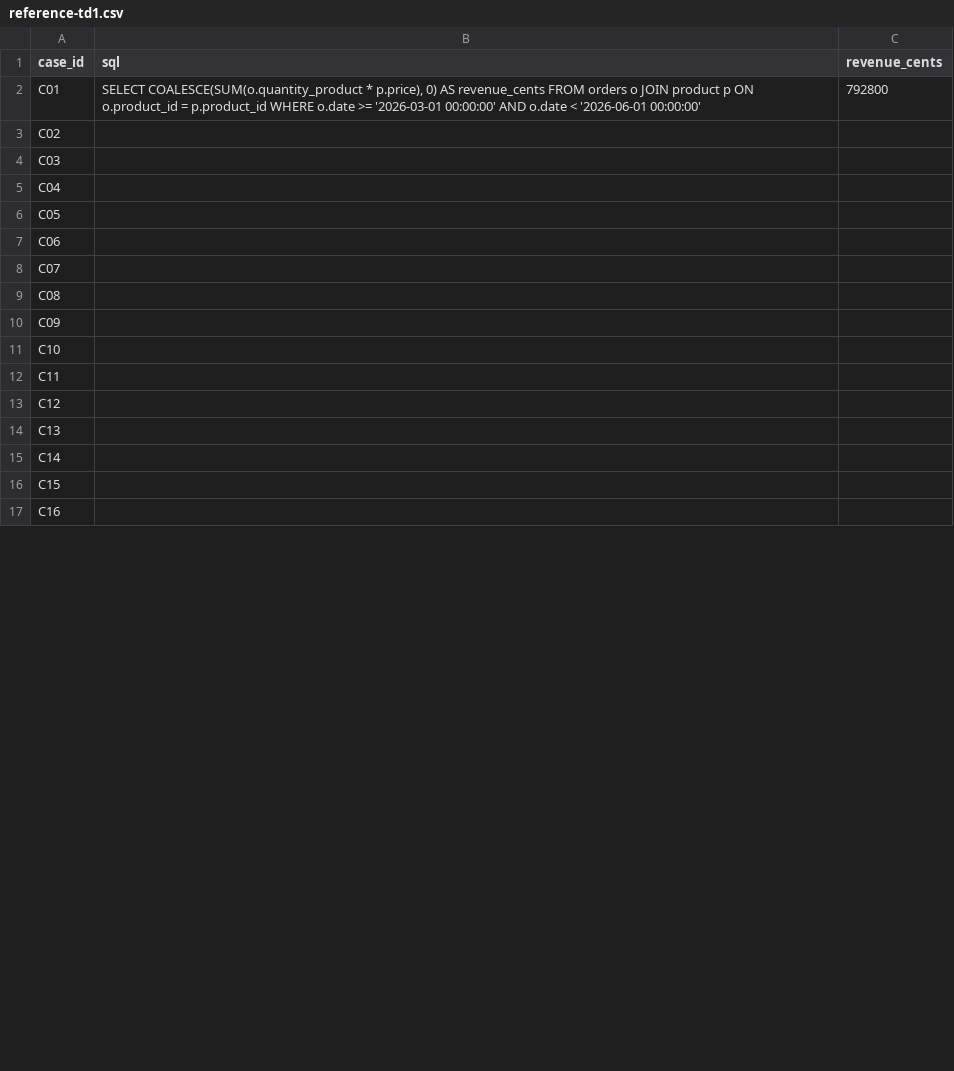
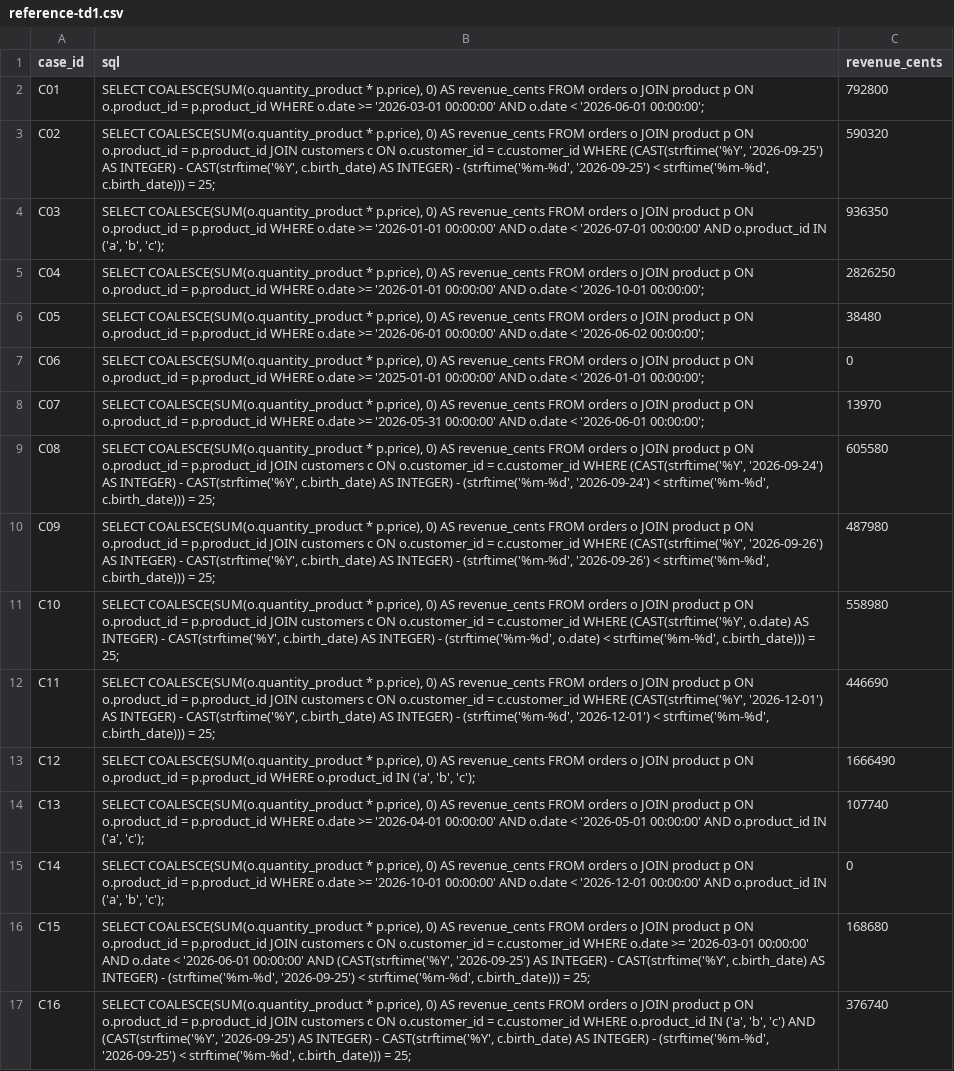
Before and after one commit to Nasch20/AgenticAI, a CSV file: reference-td1.csv, drawn as a sheet; only a part is shown; the diff covers the shown part only.

```diff
--- a/reference-td1.csv
+++ b/reference-td1.csv
@@ -1,17 +1,17 @@
 case_id,sql,revenue_cents
-C01,"SELECT COALESCE(SUM(o.quantity_product * p.price), 0) AS revenue_cents FROM orders o JOIN product p ON o.product_id = p.product_id WHERE o.date >= '2026-03-01 00:00:00' AND o.date < '2026-06-01 00:00:00'",792800
-C02,,
-C03,,
-C04,,
-C05,,
-C06,,
-C07,,
-C08,,
-C09,,
-C10,,
-C11,,
-C12,,
-C13,,
-C14,,
-C15,,
-C16,,
+C01,"SELECT COALESCE(SUM(o.quantity_product * p.price), 0) AS revenue_cents FROM orders o JOIN product p ON o.product_id = p.product_id WHERE o.date >= '2026-03-01 00:00:00' AND o.date < '2026-06-01 00:00:00';",792800
+C02,"SELECT COALESCE(SUM(o.quantity_product * p.price), 0) AS revenue_cents FROM orders o JOIN product p ON o.product_id = p.product_id JOIN customers c ON o.customer_id = c.customer_id WHERE (CAST(strftime('%Y', '2026-09-25') AS INTEGER) - CAST(strftime('%Y', c.birth_date) AS INTEGER) - (strftime('%m-%d', '2026-09-25') < strftime('%m-%d', c.birth_date))) = 25;",590320
+C03,"SELECT COALESCE(SUM(o.quantity_product * p.price), 0) AS revenue_cents FROM orders o JOIN product p ON o.product_id = p.product_id WHERE o.date >= '2026-01-01 00:00:00' AND o.date < '2026-07-01 00:00:00' AND o.product_id IN ('a', 'b', 'c');",936350
+C04,"SELECT COALESCE(SUM(o.quantity_product * p.price), 0) AS revenue_cents FROM orders o JOIN product p ON o.product_id = p.product_id WHERE o.date >= '2026-01-01 00:00:00' AND o.date < '2026-10-01 00:00:00';",2826250
+C05,"SELECT COALESCE(SUM(o.quantity_product * p.price), 0) AS revenue_cents FROM orders o JOIN product p ON o.product_id = p.product_id WHERE o.date >= '2026-06-01 00:00:00' AND o.date < '2026-06-02 00:00:00';",38480
+C06,"SELECT COALESCE(SUM(o.quantity_product * p.price), 0) AS revenue_cents FROM orders o JOIN product p ON o.product_id = p.product_id WHERE o.date >= '2025-01-01 00:00:00' AND o.date < '2026-01-01 00:00:00';",0
+C07,"SELECT COALESCE(SUM(o.quantity_product * p.price), 0) AS revenue_cents FROM orders o JOIN product p ON o.product_id = p.product_id WHERE o.date >= '2026-05-31 00:00:00' AND o.date < '2026-06-01 00:00:00';",13970
+C08,"SELECT COALESCE(SUM(o.quantity_product * p.price), 0) AS revenue_cents FROM orders o JOIN product p ON o.product_id = p.product_id JOIN customers c ON o.customer_id = c.customer_id WHERE (CAST(strftime('%Y', '2026-09-24') AS INTEGER) - CAST(strftime('%Y', c.birth_date) AS INTEGER) - (strftime('%m-%d', '2026-09-24') < strftime('%m-%d', c.birth_date))) = 25;",605580
+C09,"SELECT COALESCE(SUM(o.quantity_product * p.price), 0) AS revenue_cents FROM orders o JOIN product p ON o.product_id = p.product_id JOIN customers c ON o.customer_id = c.customer_id WHERE (CAST(strftime('%Y', '2026-09-26') AS INTEGER) - CAST(strftime('%Y', c.birth_date) AS INTEGER) - (strftime('%m-%d', '2026-09-26') < strftime('%m-%d', c.birth_date))) = 25;",487980
+C10,"SELECT COALESCE(SUM(o.quantity_product * p.price), 0) AS revenue_cents FROM orders o JOIN product p ON o.product_id = p.product_id JOIN customers c ON o.customer_id = c.customer_id WHERE (CAST(strftime('%Y', o.date) AS INTEGER) - CAST(strftime('%Y', c.birth_date) AS INTEGER) - (strftime('%m-%d', o.date) < strftime('%m-%d', c.birth_date))) = 25;",558980
+C11,"SELECT COALESCE(SUM(o.quantity_product * p.price), 0) AS revenue_cents FROM orders o JOIN product p ON o.product_id = p.product_id JOIN customers c ON o.customer_id = c.customer_id WHERE (CAST(strftime('%Y', '2026-12-01') AS INTEGER) - CAST(strftime('%Y', c.birth_date) AS INTEGER) - (strftime('%m-%d', '2026-12-01') < strftime('%m-%d', c.birth_date))) = 25;",446690
+C12,"SELECT COALESCE(SUM(o.quantity_product * p.price), 0) AS revenue_cents FROM orders o JOIN product p ON o.product_id = p.product_id WHERE o.product_id IN ('a', 'b', 'c');",1666490
+C13,"SELECT COALESCE(SUM(o.quantity_product * p.price), 0) AS revenue_cents FROM orders o JOIN product p ON o.product_id = p.product_id WHERE o.date >= '2026-04-01 00:00:00' AND o.date < '2026-05-01 00:00:00' AND o.product_id IN ('a', 'c');",107740
+C14,"SELECT COALESCE(SUM(o.quantity_product * p.price), 0) AS revenue_cents FROM orders o JOIN product p ON o.product_id = p.product_id WHERE o.date >= '2026-10-01 00:00:00' AND o.date < '2026-12-01 00:00:00' AND o.product_id IN ('a', 'b', 'c');",0
+C15,"SELECT COALESCE(SUM(o.quantity_product * p.price), 0) AS revenue_cents FROM orders o JOIN product p ON o.product_id = p.product_id JOIN customers c ON o.customer_id = c.customer_id WHERE o.date >= '2026-03-01 00:00:00' AND o.date < '2026-06-01 00:00:00' AND (CAST(strftime('%Y', '2026-09-25') AS INTEGER) - CAST(strftime('%Y', c.birth_date) AS INTEGER) - (strftime('%m-%d', '2026-09-25') < strftime('%m-%d', c.birth_date))) = 25;",168680
+C16,"SELECT COALESCE(SUM(o.quantity_product * p.price), 0) AS revenue_cents FROM orders o JOIN product p ON o.product_id = p.product_id JOIN customers c ON o.customer_id = c.customer_id WHERE o.product_id IN ('a', 'b', 'c') AND (CAST(strftime('%Y', '2026-09-25') AS INTEGER) - CAST(strftime('%Y', c.birth_date) AS INTEGER) - (strftime('%m-%d', '2026-09-25') < strftime('%m-%d', c.birth_date))) = 25;",376740
```
Also changed, not shown: 8 edited cells elsewhere in this file, 1 other file.
